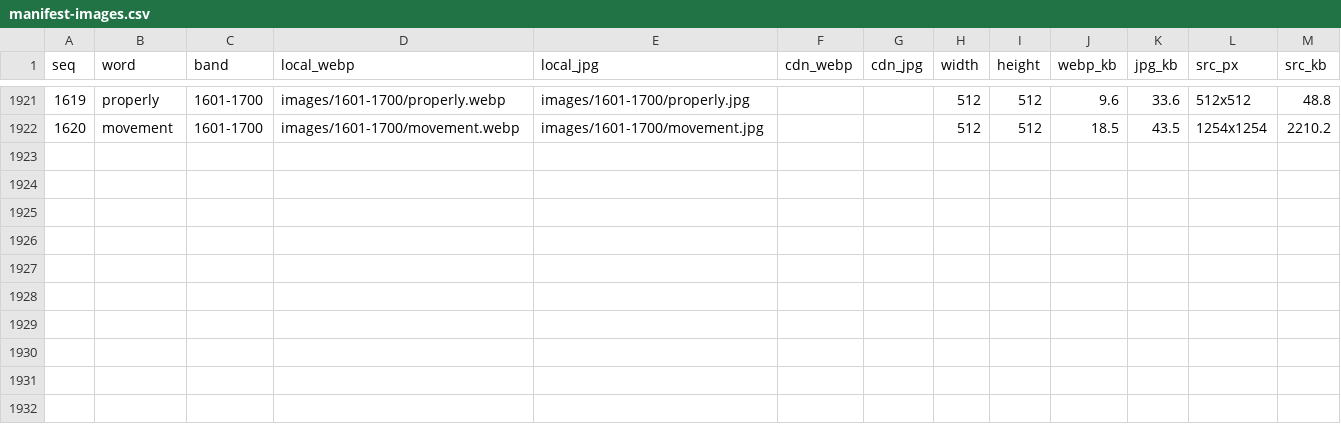
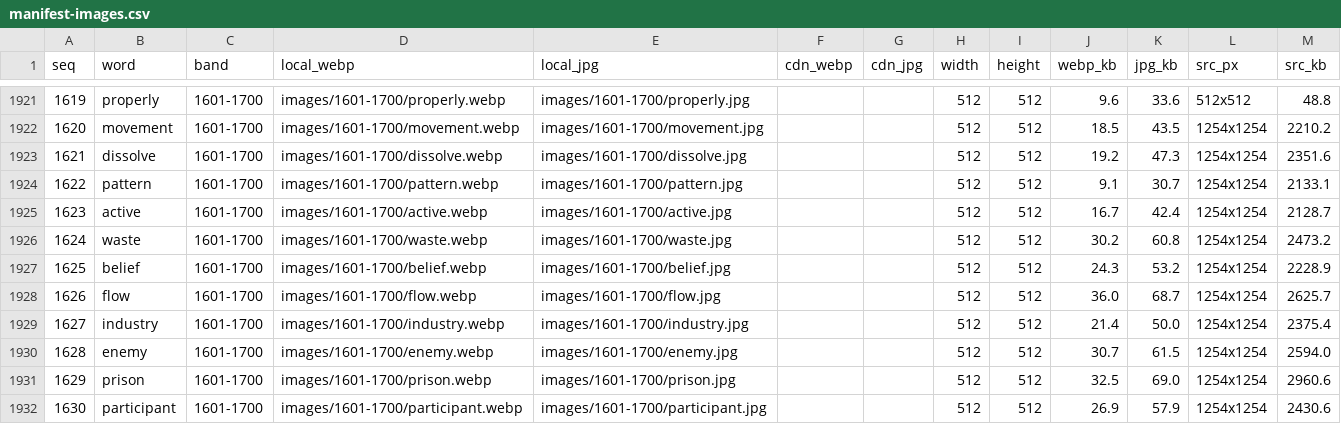
Before and after one commit to qian55796-del/Sadhguru-English, a CSV file: data/manifest-images.csv, drawn as a sheet; only a part is shown, gaps mark what is left out.

```diff
--- a/data/manifest-images.csv
+++ b/data/manifest-images.csv
@@ -1922 +1922,11 @@
 1620,movement,1601-1700,images/1601-1700/movement.webp,images/1601-1700/movement.jpg,,,512,512,18.5,43.5,1254x1254,2210.2
+1621,dissolve,1601-1700,images/1601-1700/dissolve.webp,images/1601-1700/dissolve.jpg,,,512,512,19.2,47.3,1254x1254,2351.6
+1622,pattern,1601-1700,images/1601-1700/pattern.webp,images/1601-1700/pattern.jpg,,,512,512,9.1,30.7,1254x1254,2133.1
+1623,active,1601-1700,images/1601-1700/active.webp,images/1601-1700/active.jpg,,,512,512,16.7,42.4,1254x1254,2128.7
+1624,waste,1601-1700,images/1601-1700/waste.webp,images/1601-1700/waste.jpg,,,512,512,30.2,60.8,1254x1254,2473.2
+1625,belief,1601-1700,images/1601-1700/belief.webp,images/1601-1700/belief.jpg,,,512,512,24.3,53.2,1254x1254,2228.9
+1626,flow,1601-1700,images/1601-1700/flow.webp,images/1601-1700/flow.jpg,,,512,512,36.0,68.7,1254x1254,2625.7
+1627,industry,1601-1700,images/1601-1700/industry.webp,images/1601-1700/industry.jpg,,,512,512,21.4,50.0,1254x1254,2375.4
+1628,enemy,1601-1700,images/1601-1700/enemy.webp,images/1601-1700/enemy.jpg,,,512,512,30.7,61.5,1254x1254,2594.0
+1629,prison,1601-1700,images/1601-1700/prison.webp,images/1601-1700/prison.jpg,,,512,512,32.5,69.0,1254x1254,2960.6
+1630,participant,1601-1700,images/1601-1700/participant.webp,images/1601-1700/participant.jpg,,,512,512,26.9,57.9,1254x1254,2430.6
```
Also changed, not shown: 22 other files.
